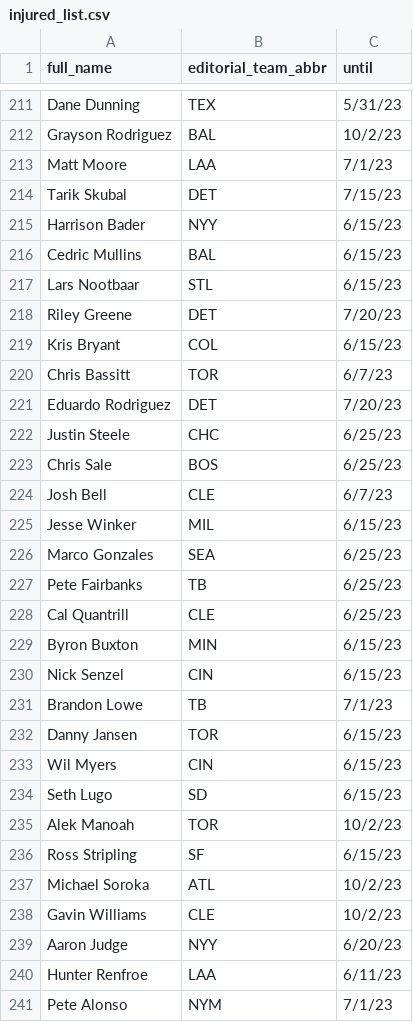
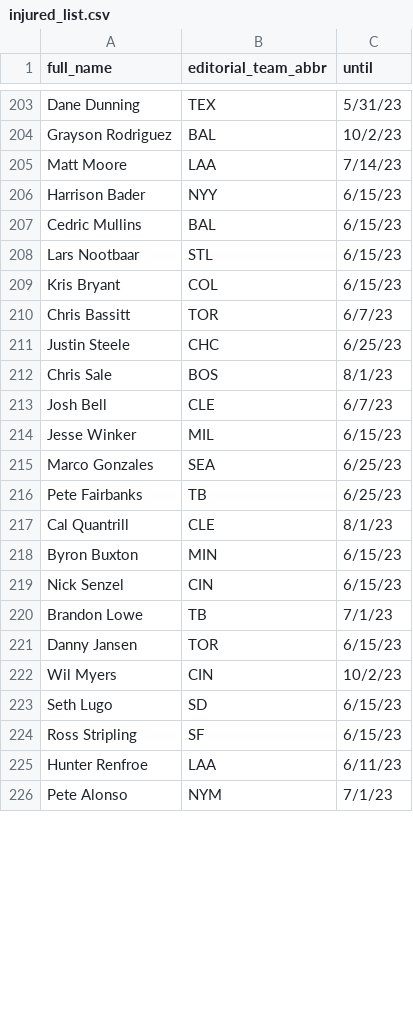
Before and after one commit to tefirman/FantasySports, a CSV file: res/baseball/injured_list.csv, drawn as a sheet; only a part is shown, gaps mark what is left out; the diff covers the shown part only.

```diff
--- a/res/baseball/injured_list.csv
+++ b/res/baseball/injured_list.csv
@@ -212,4 +204,3 @@ Dane Dunning,TEX,5/31/23
 Grayson Rodriguez,BAL,10/2/23
-Matt Moore,LAA,7/1/23
-Tarik Skubal,DET,7/15/23
+Matt Moore,LAA,7/14/23
 Harrison Bader,NYY,6/15/23
@@ -217,8 +208,6 @@ Cedric Mullins,BAL,6/15/23
 Lars Nootbaar,STL,6/15/23
-Riley Greene,DET,7/20/23
 Kris Bryant,COL,6/15/23
 Chris Bassitt,TOR,6/7/23
-Eduardo Rodriguez,DET,7/20/23
 Justin Steele,CHC,6/25/23
-Chris Sale,BOS,6/25/23
+Chris Sale,BOS,8/1/23
 Josh Bell,CLE,6/7/23
@@ -227,3 +216,3 @@ Marco Gonzales,SEA,6/25/23
 Pete Fairbanks,TB,6/25/23
-Cal Quantrill,CLE,6/25/23
+Cal Quantrill,CLE,8/1/23
 Byron Buxton,MIN,6/15/23
@@ -232,9 +221,5 @@ Brandon Lowe,TB,7/1/23
 Danny Jansen,TOR,6/15/23
-Wil Myers,CIN,6/15/23
+Wil Myers,CIN,10/2/23
 Seth Lugo,SD,6/15/23
-Alek Manoah,TOR,10/2/23
 Ross Stripling,SF,6/15/23
-Michael Soroka,ATL,10/2/23
-Gavin Williams,CLE,10/2/23
-Aaron Judge,NYY,6/20/23
 Hunter Renfroe,LAA,6/11/23
```
Also changed, not shown: 5 added rows, 9 removed rows and 19 edited cells elsewhere in this file.
